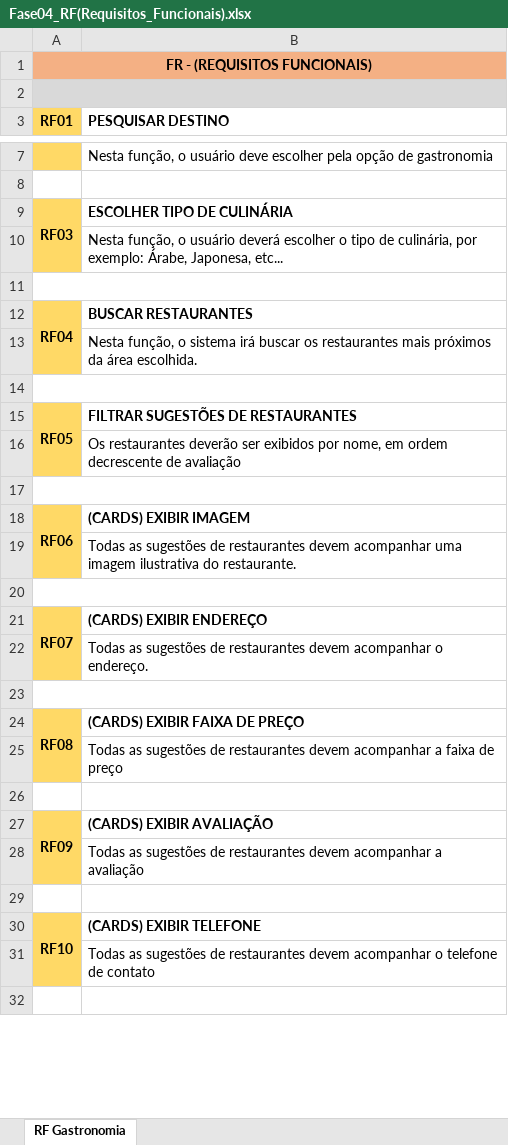
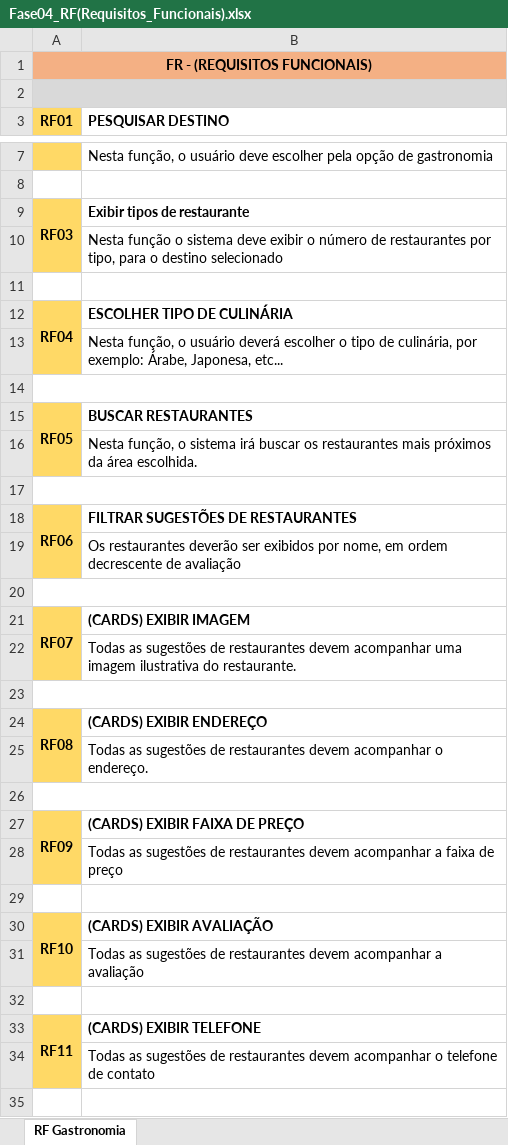
Before and after one commit to vizzacchi/GulliverTraveller, an Excel workbook: _documentação/fase-04/Fase04_RF(Requisitos_Funcionais).xlsx, sheet RF Gastronomia, drawn as a sheet; only a part is shown, gaps mark what is left out; values as stored, in another font and other column widths than the file's, no borders; addresses are those after the commit; the diff covers the shown part only; the diff names each change by its address in the sheet, - before the commit and + after, or states it on an @@ line.

Commit message:
Subindo documentação final

```diff
--- a/_documentação/fase-04/Fase04_RF(Requisitos_Funcionais).xlsx (sheet RF Gastronomia)
+++ b/_documentação/fase-04/Fase04_RF(Requisitos_Funcionais).xlsx (sheet RF Gastronomia)
+row 9: RF03 | Exibir tipos de restaurante
+row 10:  | Nesta função o sistema deve exibir o número de restaurantes por tipo, para o destino selecionado
+row 11: (empty)
-A12 (RF01): RF03
+A12 (RF01): RF04
-A15 (RF01): RF04
+A15 (RF01): RF05
-A18 (RF01): RF05
+A18 (RF01): RF06
-A21 (RF01): RF06
+A21 (RF01): RF07
-A24 (RF01): RF07
+A24 (RF01): RF08
-A27 (RF01): RF08
+A27 (RF01): RF09
-A30 (RF01): RF09
+A30 (RF01): RF10
-A33 (RF01): RF10
+A33 (RF01): RF11
```
Also changed, not shown: 5 edited cells elsewhere in this sheet, 20 other files.
